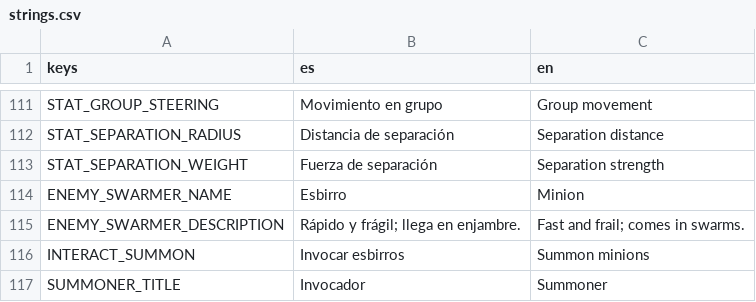
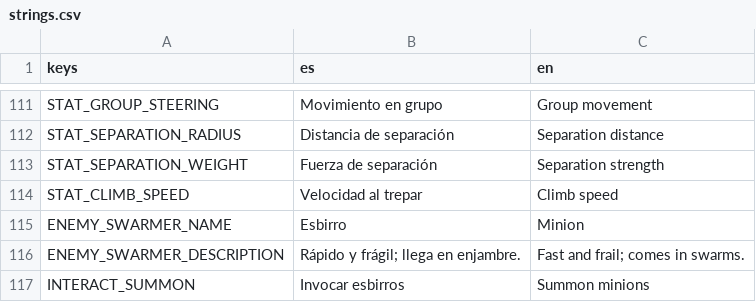
Before and after one commit to UriBokchoi/BroGuild, a CSV file: data/i18n/strings.csv, drawn as a sheet; only a part is shown, gaps mark what is left out; the shorter side is filled out with more unchanged rows; the diff names each change by its address in the sheet, - before the commit and + after, or states it on an @@ line.

```diff
--- a/data/i18n/strings.csv
+++ b/data/i18n/strings.csv
+row 114: STAT_CLIMB_SPEED | Velocidad al trepar | Climb speed
```
Also changed, not shown: 10 other files.
